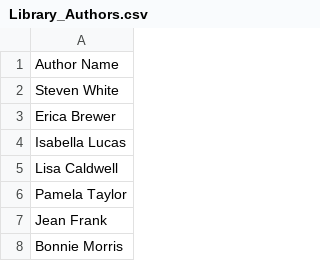
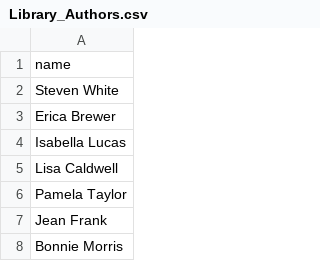
Before and after one commit to ranjanpg/library-management, a CSV file: library/data/Library_Authors.csv, drawn as a sheet; only a part is shown.

```diff
--- a/library/data/Library_Authors.csv
+++ b/library/data/Library_Authors.csv
@@ -1,2 +1,2 @@
-Author Name
+name
 Steven White
```
Also changed, not shown: library/data/Library_Books.csv, 19 other files.
